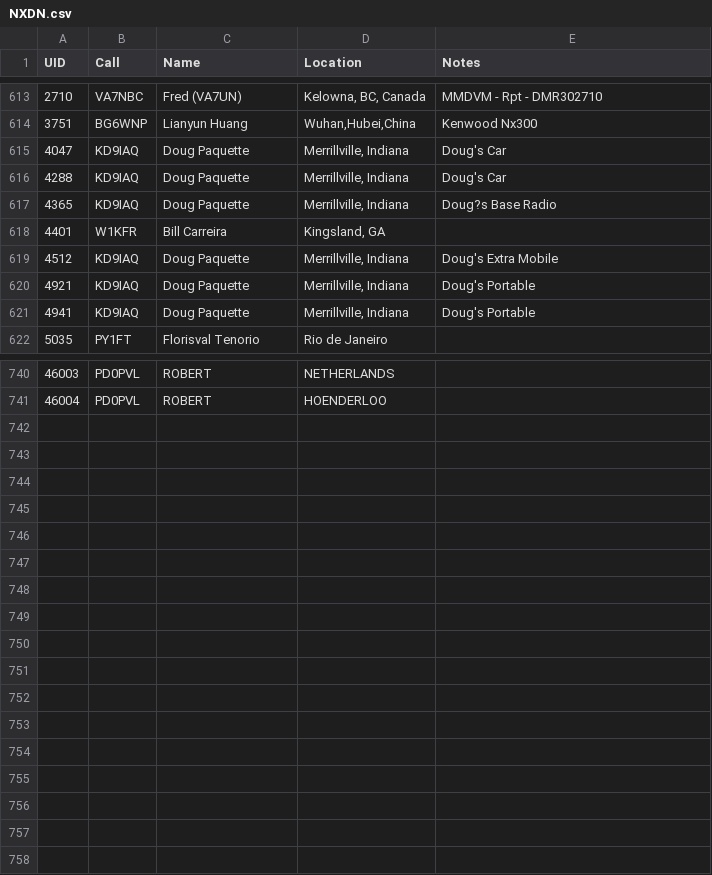
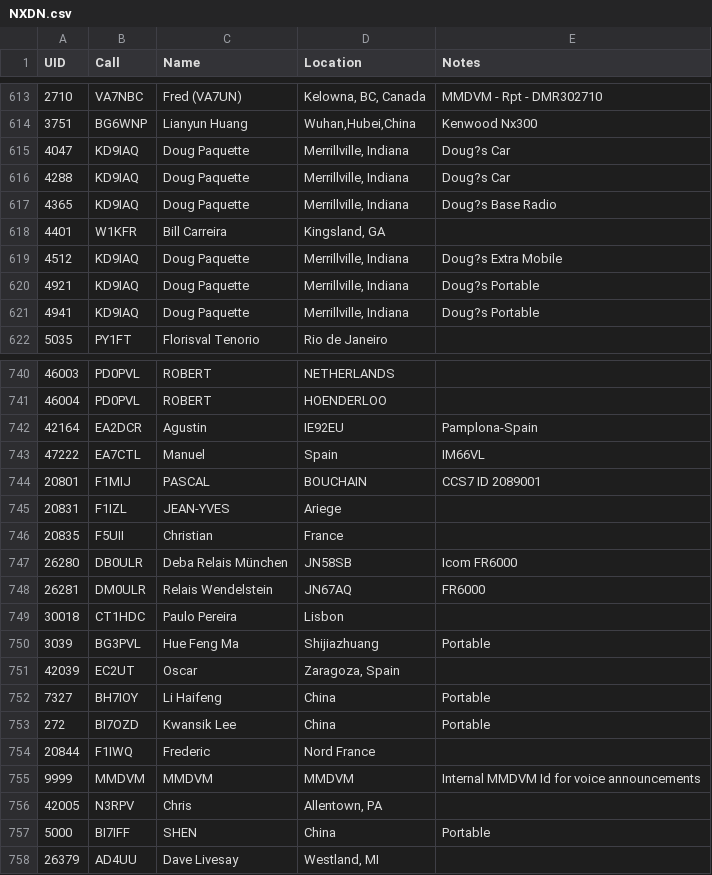
Before and after one commit to g4klx/NXDNClients, a CSV file: NXDNGateway/NXDN.csv, drawn as a sheet; only a part is shown, gaps mark what is left out; the diff covers the shown part only.

Commit message:
Add the latest NXDN Ids file.

```diff
--- a/NXDNGateway/NXDN.csv
+++ b/NXDNGateway/NXDN.csv
@@ -616,9 +616,9 @@ UID,Call,Name,Location,Notes
 3751,BG6WNP,Lianyun Huang,"Wuhan,Hubei,China",Kenwood Nx300
-4047,KD9IAQ,Doug Paquette,"Merrillville, Indiana",Doug's Car
-4288,KD9IAQ,Doug Paquette,"Merrillville, Indiana",Doug's Car
+4047,KD9IAQ,Doug Paquette,"Merrillville, Indiana",Doug?s Car
+4288,KD9IAQ,Doug Paquette,"Merrillville, Indiana",Doug?s Car
 4365,KD9IAQ,Doug Paquette,"Merrillville, Indiana",Doug?s Base Radio
 4401,W1KFR,Bill Carreira,"Kingsland, GA",
-4512,KD9IAQ,Doug Paquette,"Merrillville, Indiana",Doug's Extra Mobile
-4921,KD9IAQ,Doug Paquette,"Merrillville, Indiana",Doug's Portable
-4941,KD9IAQ,Doug Paquette,"Merrillville, Indiana",Doug's Portable
+4512,KD9IAQ,Doug Paquette,"Merrillville, Indiana",Doug?s Extra Mobile
+4921,KD9IAQ,Doug Paquette,"Merrillville, Indiana",Doug?s Portable
+4941,KD9IAQ,Doug Paquette,"Merrillville, Indiana",Doug?s Portable
 5035,PY1FT,Florisval Tenorio,Rio de Janeiro,
@@ -743 +743,18 @@ UID,Call,Name,Location,Notes
 46004,PD0PVL,ROBERT,HOENDERLOO,
+42164,EA2DCR,Agustin,IE92EU,Pamplona-Spain
+47222,EA7CTL,Manuel,Spain,IM66VL
+20801,F1MIJ,PASCAL,BOUCHAIN,CCS7 ID 2089001
+20831,F1IZL,JEAN-YVES,Ariege,
+20835,F5UII,Christian,France,
+26280,DB0ULR,Deba Relais München,JN58SB,Icom FR6000
+26281,DM0ULR,Relais Wendelstein,JN67AQ,FR6000
+30018,CT1HDC,Paulo Pereira,Lisbon,
+3039,BG3PVL,"Hue Feng Ma	",Shijiazhuang,Portable
+42039,EC2UT,Oscar,"Zaragoza, Spain",
+7327,BH7IOY,"Li Haifeng	",China,Portable
+272,BI7OZD,"Kwansik Lee	",China,Portable
+20844,F1IWQ,Frederic,Nord France,
+9999,MMDVM,MMDVM,MMDVM,Internal MMDVM Id for voice announcements
+42005,N3RPV,Chris ,"Allentown, PA ",
+5000,BI7IFF,SHEN,China,Portable
+26379,AD4UU,Dave Livesay,"Westland, MI",
```
Also changed, not shown: 5 edited cells elsewhere in this file, NXDNReflector/NXDN.csv.
